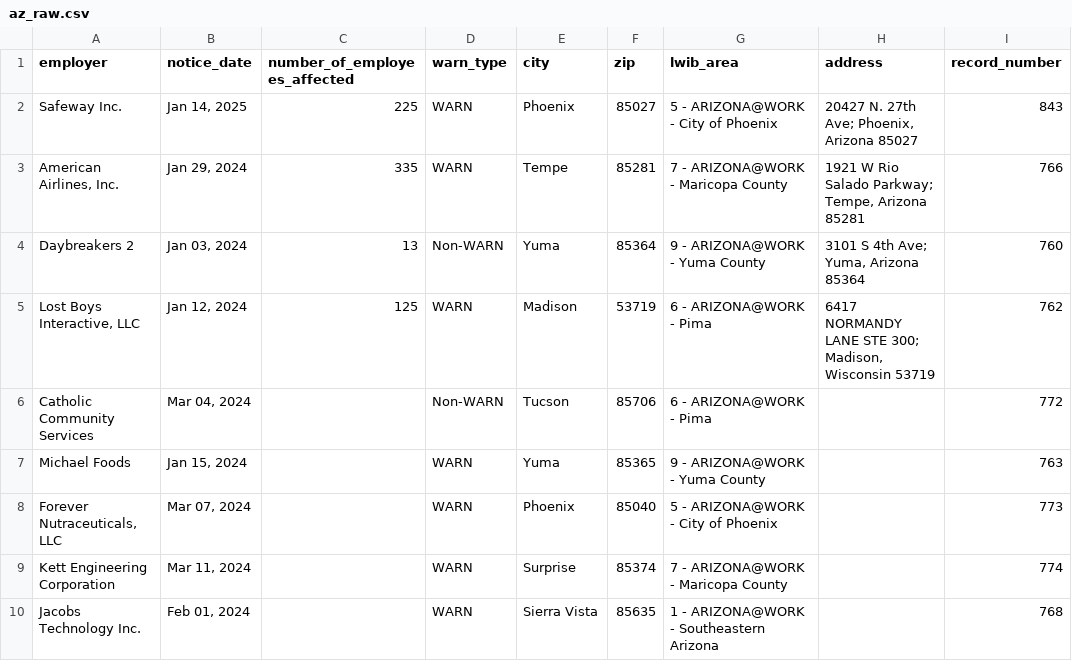
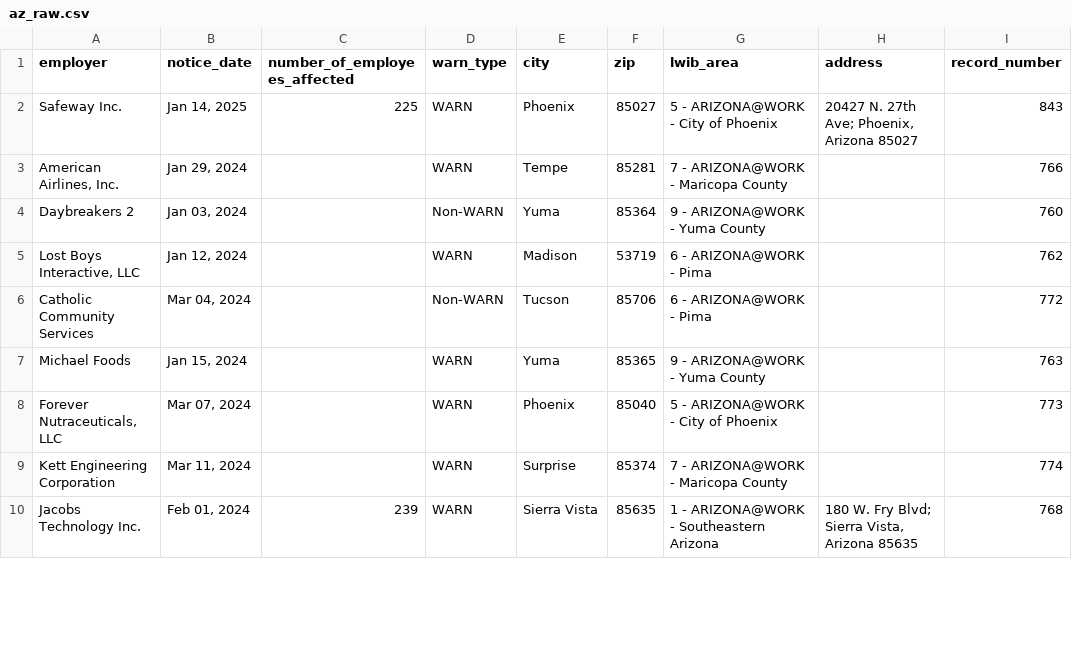
Before and after one commit to biglocalnews/layoff-watch, a CSV file: data/warn-scraper/cache/az_raw.csv, drawn as a sheet; only a part is shown; the diff covers the shown part only; the diff names each change by its address in the sheet, - before the commit and + after, or states it on an @@ line.

```diff
--- a/data/warn-scraper/cache/az_raw.csv
+++ b/data/warn-scraper/cache/az_raw.csv
-C3 (number_of_employees_affected): 335
+C3 (number_of_employees_affected): (empty)
-H3 (address): 1921 W Rio Salado Parkway; Tempe, Arizona 85281
+H3 (address): (empty)
-C4 (number_of_employees_affected): 13
+C4 (number_of_employees_affected): (empty)
-H4 (address): 3101 S 4th Ave; Yuma, Arizona 85364
+H4 (address): (empty)
-C5 (number_of_employees_affected): 125
+C5 (number_of_employees_affected): (empty)
-H5 (address): 6417 NORMANDY LANE STE 300; Madison, Wisconsin 53719
+H5 (address): (empty)
-C10 (number_of_employees_affected): (empty)
+C10 (number_of_employees_affected): 239
-H10 (address): (empty)
+H10 (address): 180 W. Fry Blvd; Sierra Vista, Arizona 85635
```
Also changed, not shown: 16 edited cells elsewhere in this file, data/warn-scraper/exports/az.csv, 15 other files.
